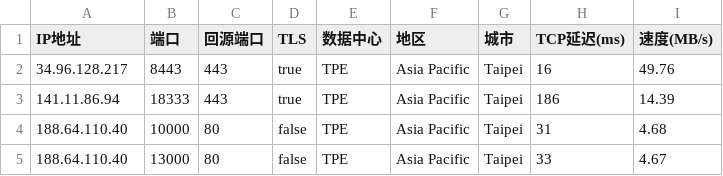
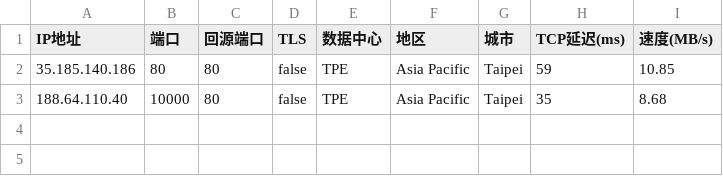
Before and after one commit to xyz571158/11, a CSV file: AS0-0-TPE.csv, drawn as a sheet.

```diff
--- a/AS0-0-TPE.csv
+++ b/AS0-0-TPE.csv
@@ -1,5 +1,3 @@
 IP地址,端口,回源端口,TLS,数据中心,地区,城市,TCP延迟(ms),速度(MB/s)
-34.96.128.217,8443,443,true,TPE,Asia Pacific,Taipei,16,49.76
-141.11.86.94,18333,443,true,TPE,Asia Pacific,Taipei,186,14.39
-188.64.110.40,10000,80,false,TPE,Asia Pacific,Taipei,31,4.68
-188.64.110.40,13000,80,false,TPE,Asia Pacific,Taipei,33,4.67
+35.185.140.186,80,80,false,TPE,Asia Pacific,Taipei,59,10.85
+188.64.110.40,10000,80,false,TPE,Asia Pacific,Taipei,35,8.68
```
Also changed, not shown: AS0-0-HKG.csv, AS0-0-SIN.csv.
